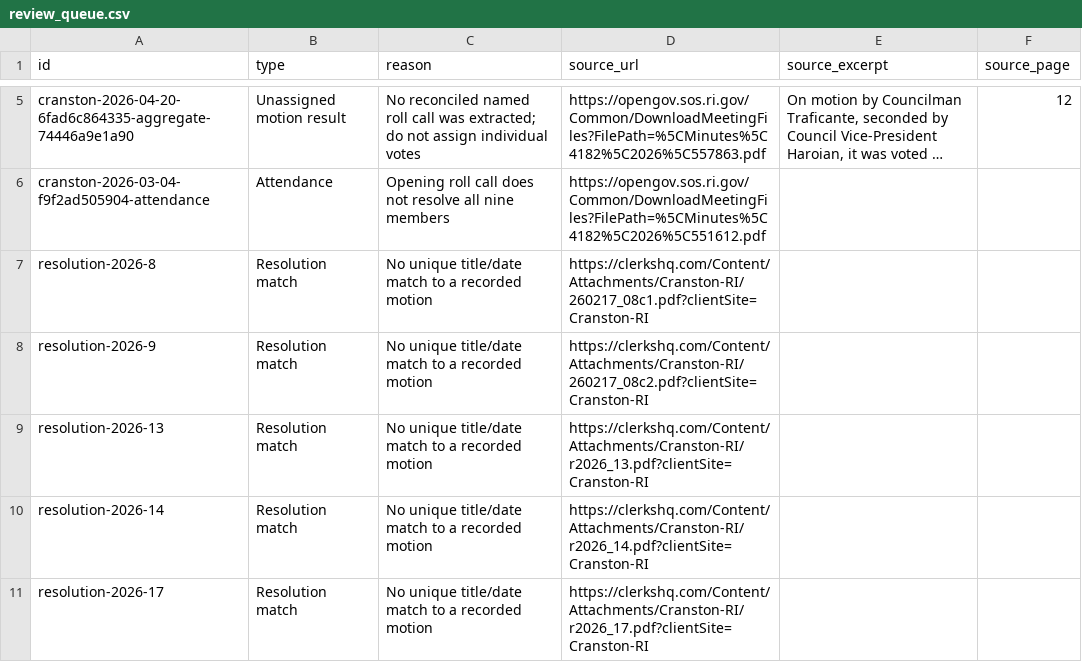
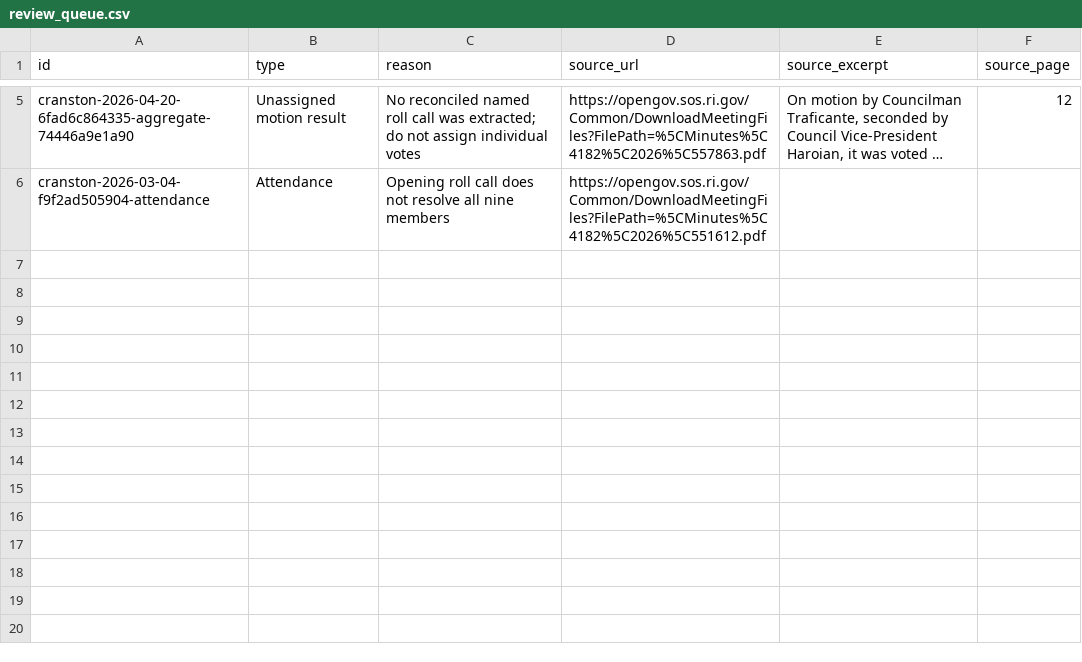
Before and after one commit to nicklabriolauri/Rhode-Island-Elections-Project, a CSV file: data/cranston/records-2026/csv/review_queue.csv, drawn as a sheet; only a part is shown, gaps mark what is left out; long unchanged cells end in …; the diff names each change by its address in the sheet, - before the commit and + after, or states it on an @@ line.

```diff
--- a/data/cranston/records-2026/csv/review_queue.csv
+++ b/data/cranston/records-2026/csv/review_queue.csv
-row 7: resolution-2026-8 | Resolution match | No unique title/date match to a recorded motion | https://clerkshq.com/Content/Attachments/Cranston-RI/260217_08c1.pdf?clientSite=Cranston-RI
-row 8: resolution-2026-9 | Resolution match | No unique title/date match to a recorded motion | https://clerkshq.com/Content/Attachments/Cranston-RI/260217_08c2.pdf?clientSite=Cranston-RI
-row 9: resolution-2026-13 | Resolution match | No unique title/date match to a recorded motion | https://clerkshq.com/Content/Attachments/Cranston-RI/r2026_13.pdf?clientSite=Cranston-RI
-row 10: resolution-2026-14 | Resolution match | No unique title/date match to a recorded motion | https://clerkshq.com/Content/Attachments/Cranston-RI/r2026_14.pdf?clientSite=Cranston-RI
-row 11: resolution-2026-17 | Resolution match | No unique title/date match to a recorded motion | https://clerkshq.com/Content/Attachments/Cranston-RI/r2026_17.pdf?clientSite=Cranston-RI
```
Also changed, not shown: data/cranston/records-2026/csv/meetings.csv, data/cranston/records-2026/csv/resolutions.csv, 13 other files.
